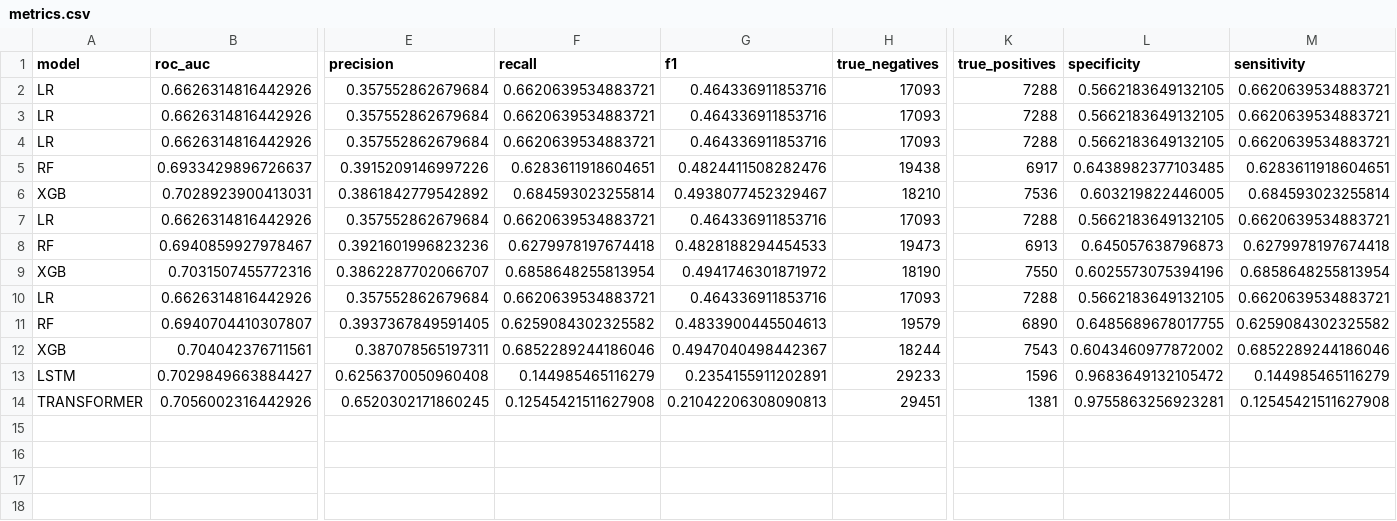
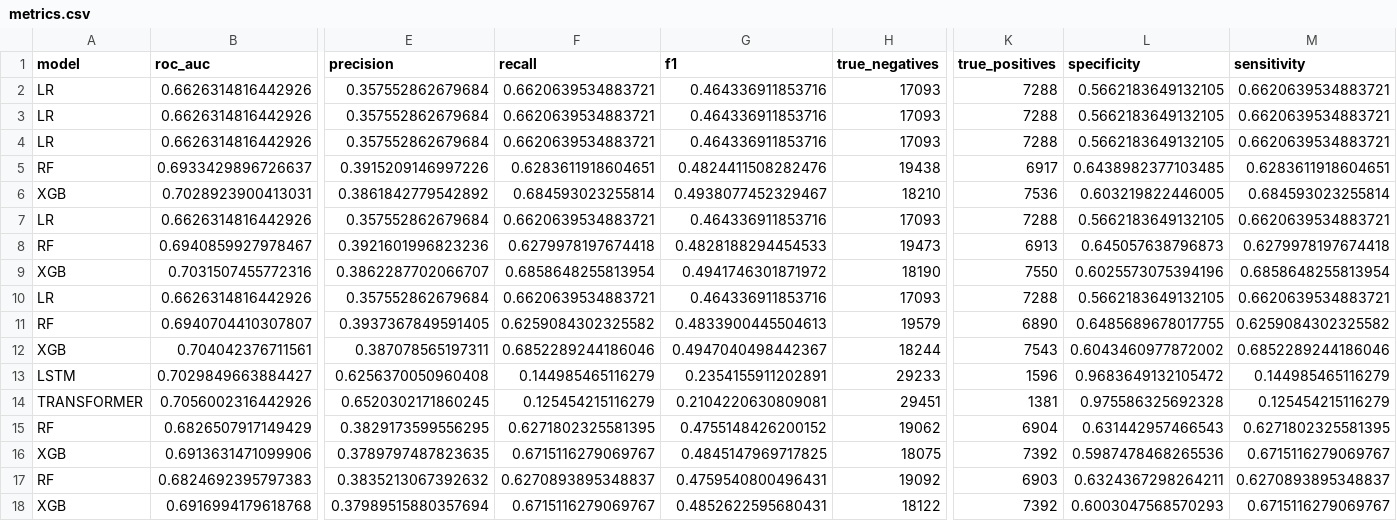
Before and after one commit to Yuchennnnnnn/Mimic_iv_readmission_rate_30_days, a CSV file: YuchenZhou_jiaqi_Pipeline/training/reports/metrics.csv, drawn as a sheet; only a part is shown, gaps mark what is left out; rows hold the shown columns only; the diff names each change by its address in the sheet, - before the commit and + after, or states it on an @@ line.

```diff
--- a/YuchenZhou_jiaqi_Pipeline/training/reports/metrics.csv
+++ b/YuchenZhou_jiaqi_Pipeline/training/reports/metrics.csv
-F14 (recall): 0.12545421511627908
+F14 (recall): 0.125454215116279
-G14 (f1): 0.21042206308090813
+G14 (f1): 0.2104220630809081
-L14 (specificity): 0.9755863256923281
+L14 (specificity): 0.975586325692328
-M14 (sensitivity): 0.12545421511627908
+M14 (sensitivity): 0.125454215116279
+row 15: RF | 0.6826507917149429 | 0.3829173599556295 | 0.6271802325581395 | 0.4755148426200152 | 19062 | 6904 | 0.631442957466543 | 0.6271802325581395
+row 16: XGB | 0.6913631471099906 | 0.3789797487823635 | 0.6715116279069767 | 0.4845147969717825 | 18075 | 7392 | 0.5987478468265536 | 0.6715116279069767
+row 17: RF | 0.6824692395797383 | 0.3835213067392632 | 0.6270893895348837 | 0.4759540800496431 | 19092 | 6903 | 0.6324367298264211 | 0.6270893895348837
+row 18: XGB | 0.6916994179618768 | 0.37989515880357694 | 0.6715116279069767 | 0.4852622595680431 | 18122 | 7392 | 0.6003047568570293 | 0.6715116279069767
```
Also changed, not shown: YuchenZhou_jiaqi_Pipeline/training/reports/predictions_xgb.csv, 22 other files.
